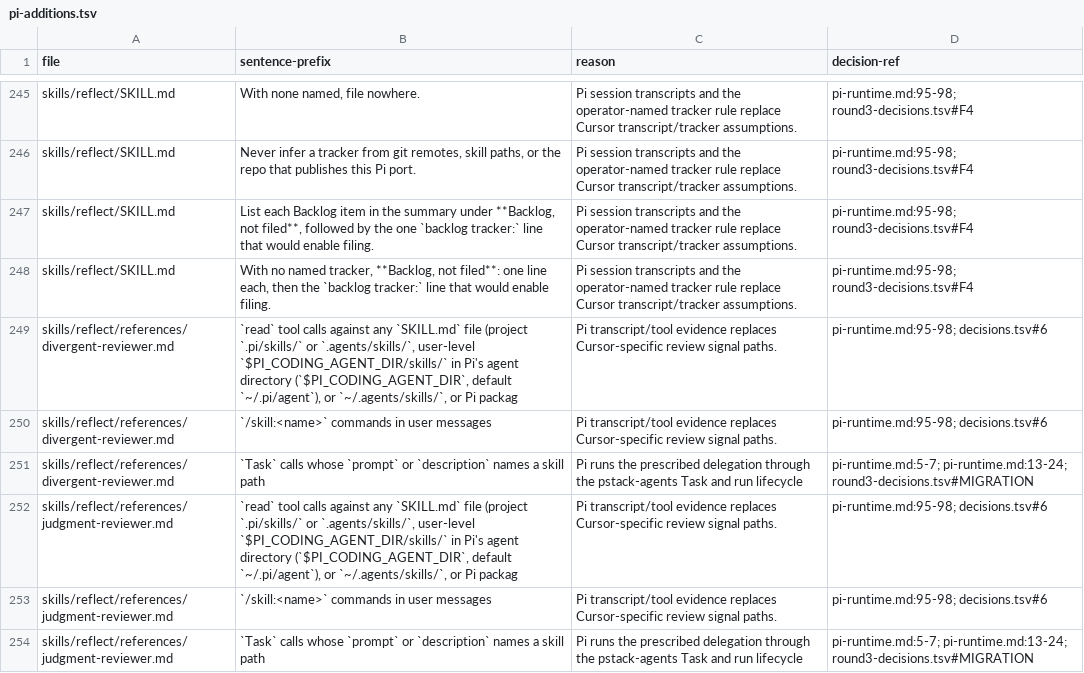
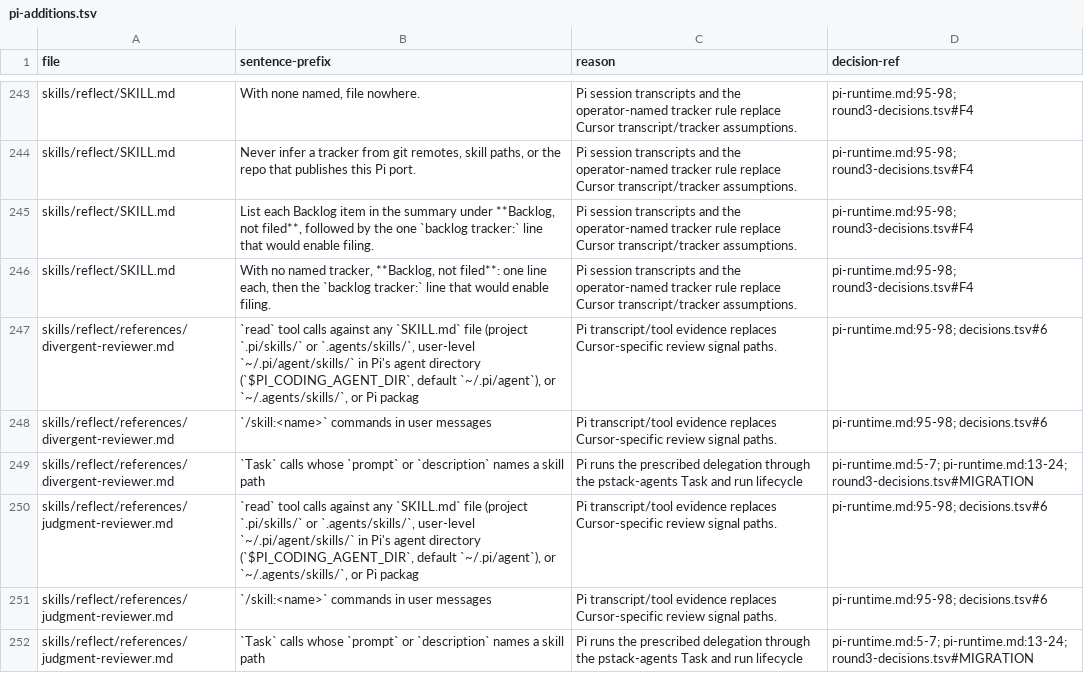
Before and after one commit to just-joshn/pi-pstack, a TSV file: parity/pi-additions.tsv, drawn as a sheet; only a part is shown, gaps mark what is left out; the diff covers the shown part only.

```diff
--- a/parity/pi-additions.tsv
+++ b/parity/pi-additions.tsv
@@ -248,6 +246,6 @@ skills/reflect/SKILL.md	List each Backlog item in the summary under **Backlog, n
 skills/reflect/SKILL.md	With no named tracker, **Backlog, not filed**: one line each, then the `backlog tracker:` line that would enable filing.	Pi session transcripts and the operator-named tracker rule replace Cursor transcript/tracker assumptions.	pi-runtime.md:95-98; round3-decisions.tsv#F4
-skills/reflect/references/divergent-reviewer.md	`read` tool calls against any `SKILL.md` file (project `.pi/skills/` or `.agents/skills/`, user-level `$PI_CODING_AGENT_DIR/skills/` in Pi's agent directory (`$PI_CODING_AGENT_DIR`, default `~/.pi/agent`), or `~/.agents/skills/`, or Pi packag	Pi transcript/tool evidence replaces Cursor-specific review signal paths.	pi-runtime.md:95-98; decisions.tsv#6
+skills/reflect/references/divergent-reviewer.md	`read` tool calls against any `SKILL.md` file (project `.pi/skills/` or `.agents/skills/`, user-level `~/.pi/agent/skills/` in Pi's agent directory (`$PI_CODING_AGENT_DIR`, default `~/.pi/agent`), or `~/.agents/skills/`, or Pi packag	Pi transcript/tool evidence replaces Cursor-specific review signal paths.	pi-runtime.md:95-98; decisions.tsv#6
 skills/reflect/references/divergent-reviewer.md	`/skill:<name>` commands in user messages	Pi transcript/tool evidence replaces Cursor-specific review signal paths.	pi-runtime.md:95-98; decisions.tsv#6
 skills/reflect/references/divergent-reviewer.md	`Task` calls whose `prompt` or `description` names a skill path	Pi runs the prescribed delegation through the pstack-agents Task and run lifecycle	pi-runtime.md:5-7; pi-runtime.md:13-24; round3-decisions.tsv#MIGRATION
-skills/reflect/references/judgment-reviewer.md	`read` tool calls against any `SKILL.md` file (project `.pi/skills/` or `.agents/skills/`, user-level `$PI_CODING_AGENT_DIR/skills/` in Pi's agent directory (`$PI_CODING_AGENT_DIR`, default `~/.pi/agent`), or `~/.agents/skills/`, or Pi packag	Pi transcript/tool evidence replaces Cursor-specific review signal paths.	pi-runtime.md:95-98; decisions.tsv#6
+skills/reflect/references/judgment-reviewer.md	`read` tool calls against any `SKILL.md` file (project `.pi/skills/` or `.agents/skills/`, user-level `~/.pi/agent/skills/` in Pi's agent directory (`$PI_CODING_AGENT_DIR`, default `~/.pi/agent`), or `~/.agents/skills/`, or Pi packag	Pi transcript/tool evidence replaces Cursor-specific review signal paths.	pi-runtime.md:95-98; decisions.tsv#6
 skills/reflect/references/judgment-reviewer.md	`/skill:<name>` commands in user messages	Pi transcript/tool evidence replaces Cursor-specific review signal paths.	pi-runtime.md:95-98; decisions.tsv#6
```
Also changed, not shown: 3 added rows, 4 removed rows and 20 edited cells elsewhere in this file, parity/decisions-package.tsv, 14 other files.
